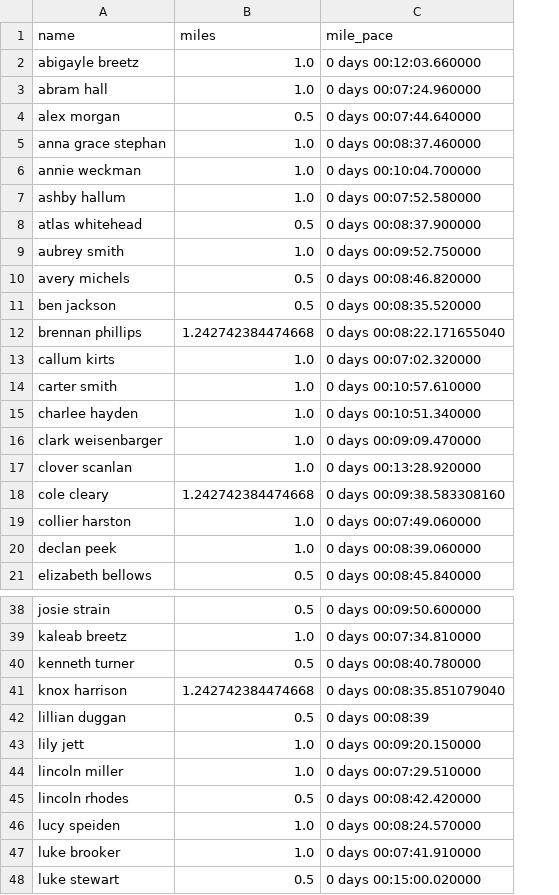
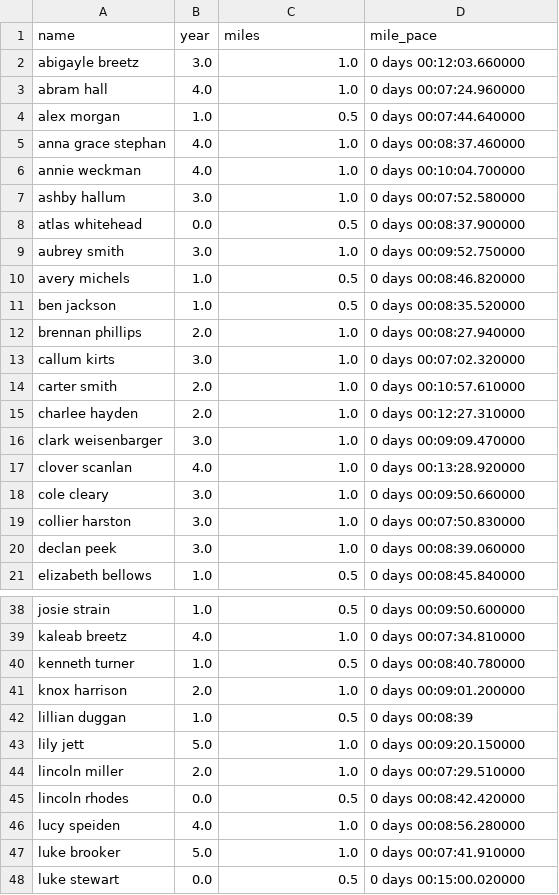
Before and after one commit to tompscanlan/dunn-xc-personal-records, a CSV file: 2021_season_data/besttimes.csv, drawn as a sheet; only a part is shown, gaps mark what is left out; addresses are those after the commit; the diff covers the shown part only; the diff names each change by its address in the sheet, - before the commit and + after, or states it on an @@ line.

```diff
--- a/2021_season_data/besttimes.csv
+++ b/2021_season_data/besttimes.csv
+column B (year), rows 2-21: 3.0 | 4.0 | 1.0 | 4.0 | 4.0 | 3.0 | 0.0 | 3.0 | 1.0 | 1.0 | 2.0 | 3.0 | 2.0 | 2.0 | 3.0 | 4.0 | 3.0 | 3.0 | 3.0 | 1.0; rows 38-48: 1.0 | 4.0 | 1.0 | 2.0 | 1.0 | 5.0 | 2.0 | 0.0 | 4.0 | 5.0 | 0.0
-C12 (miles): 1.242742384474668
+C12 (miles): 1.0
-D12 (mile_pace): 0 days 00:08:22.171655040
+D12 (mile_pace): 0 days 00:08:27.940000
-D15 (mile_pace): 0 days 00:10:51.340000
+D15 (mile_pace): 0 days 00:12:27.310000
-C18 (miles): 1.242742384474668
+C18 (miles): 1.0
-D18 (mile_pace): 0 days 00:09:38.583308160
+D18 (mile_pace): 0 days 00:09:50.660000
-D19 (mile_pace): 0 days 00:07:49.060000
+D19 (mile_pace): 0 days 00:07:50.830000
-C41 (miles): 1.242742384474668
+C41 (miles): 1.0
-D41 (mile_pace): 0 days 00:08:35.851079040
+D41 (mile_pace): 0 days 00:09:01.200000
-D46 (mile_pace): 0 days 00:08:24.570000
+D46 (mile_pace): 0 days 00:08:56.280000
```
Also changed, not shown: 11 edited cells elsewhere in this file, 2021_season_data/race_0.csv, 2021_season_data/race_1.csv, 19 other files.
